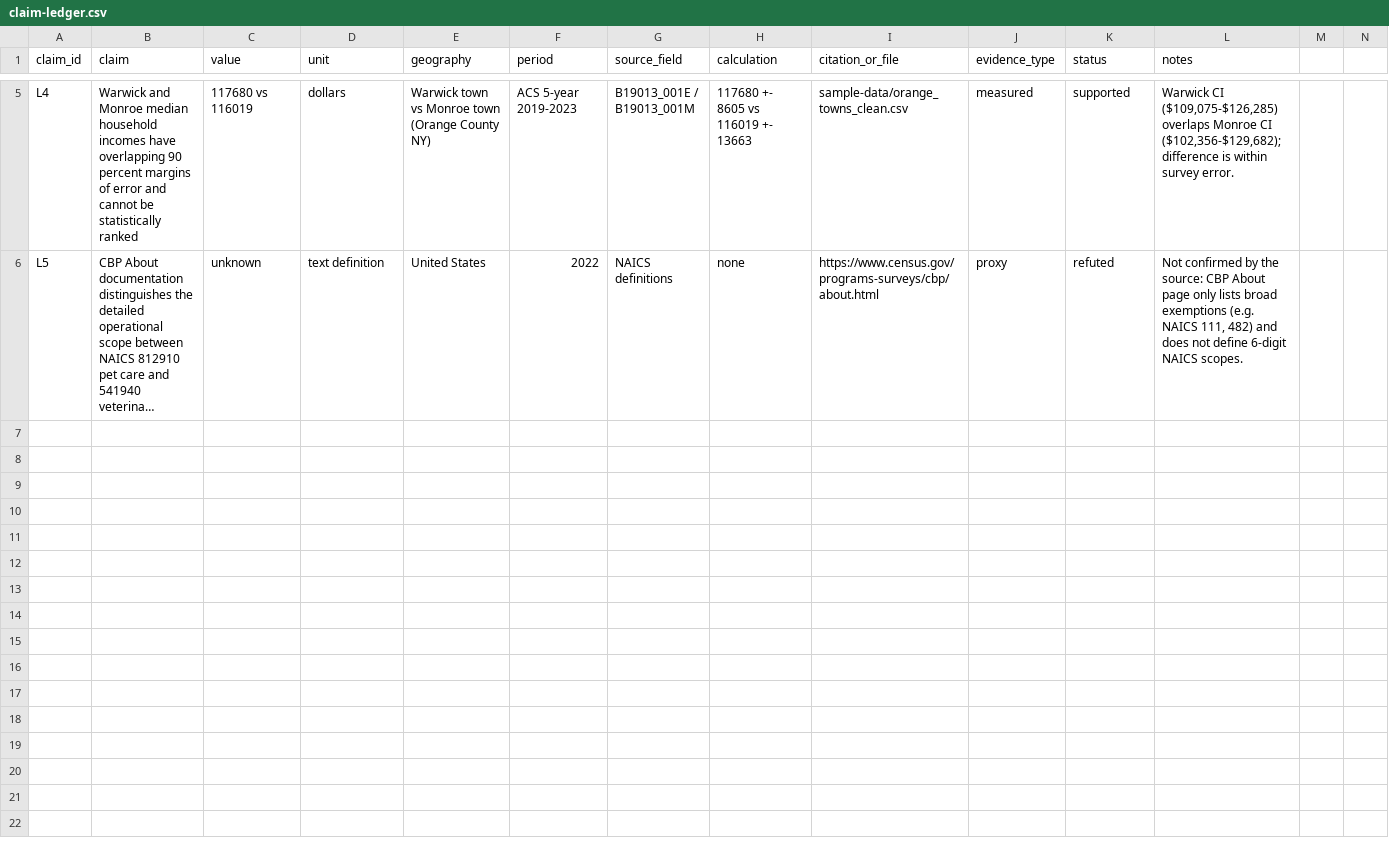
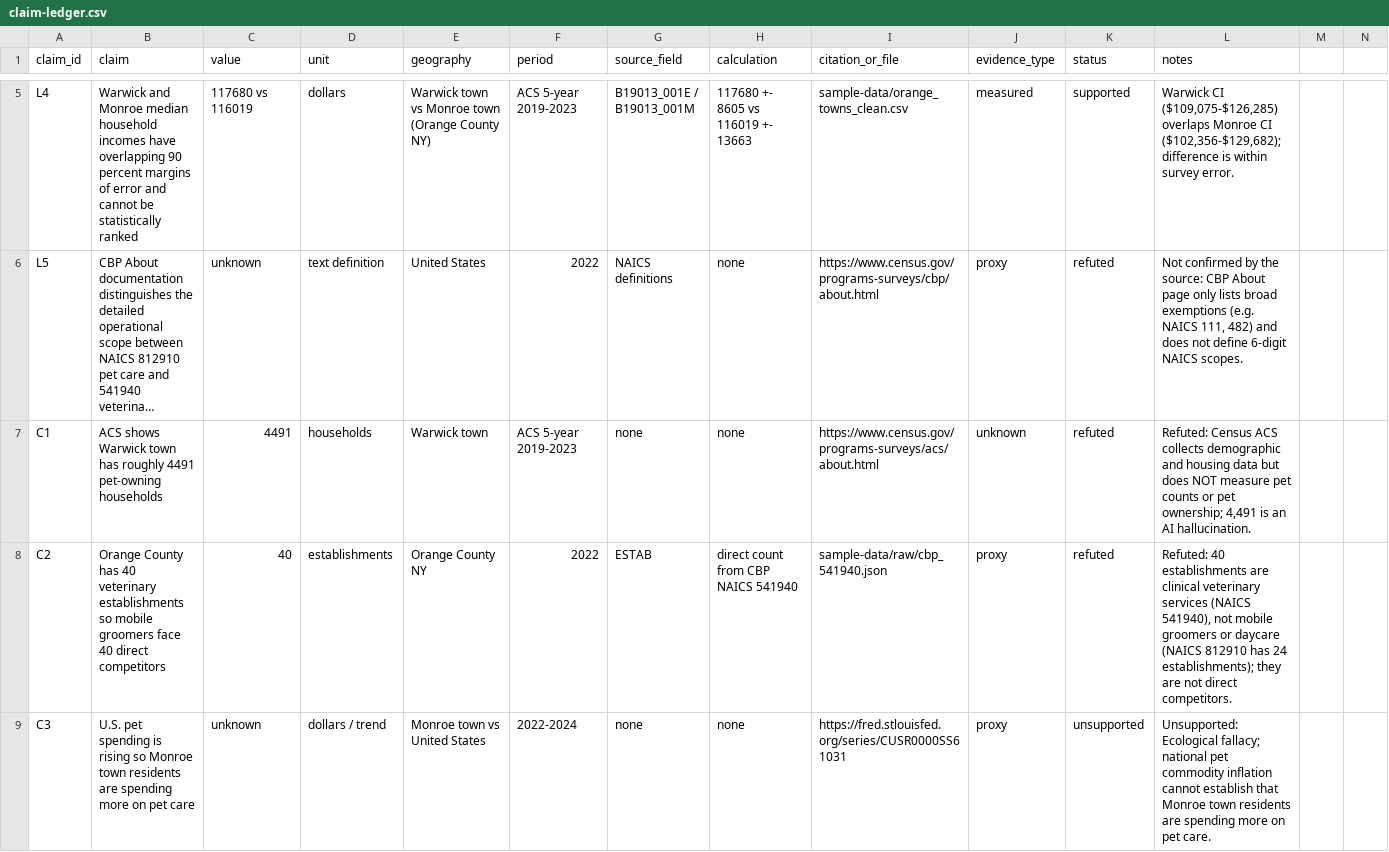
Before and after one commit to vinhhoangd/hoang-ducvinh-week6-petcare, a CSV file: project-workspace/evidence/claim-ledger.csv, drawn as a sheet; only a part is shown, gaps mark what is left out; long unchanged cells end in …; the diff covers the shown part only; the diff names each change by its address in the sheet, - before the commit and + after, or states it on an @@ line.

Commit message:
Step 7: Research owner repairs seeded AI brief (F1), verifies MOE pair (F4), updates claim ledger and workbook Section 7

```diff
--- a/project-workspace/evidence/claim-ledger.csv
+++ b/project-workspace/evidence/claim-ledger.csv
+row 7: C1 | ACS shows Warwick town has roughly 4491 pet-owning households | 4491 | households | Warwick town | ACS 5-year 2019-2023 | none | none | https://www.census.gov/programs-surveys/acs/about.html | unknown | refuted | Refuted: Census ACS collects demographic and housing data but does NOT measure pet counts or pet ownership; 4,491 is an AI hallucination.
+row 8: C2 | Orange County has 40 veterinary establishments so mobile groomers face 40 direct competitors | 40 | establishments | Orange County NY | 2022 | ESTAB | direct count from CBP NAICS 541940 | sample-data/raw/cbp_541940.json | proxy | refuted | Refuted: 40 establishments are clinical veterinary services (NAICS 541940), not mobile groomers or daycare (NAICS 812910 has 24 establishments); they are not direct competitors.
+row 9: C3 | U.S. pet spending is rising so Monroe town residents are spending more on pet care | unknown | dollars / trend | Monroe town vs United States | 2022-2024 | none | none | https://fred.stlouisfed.org/series/CUSR0000SS61031 | proxy | unsupported | Unsupported: Ecological fallacy; national pet commodity inflation cannot establish that Monroe town residents are spending more on pet care.
```
Also changed, not shown: 3 added rows elsewhere in this file, 4 other files.
